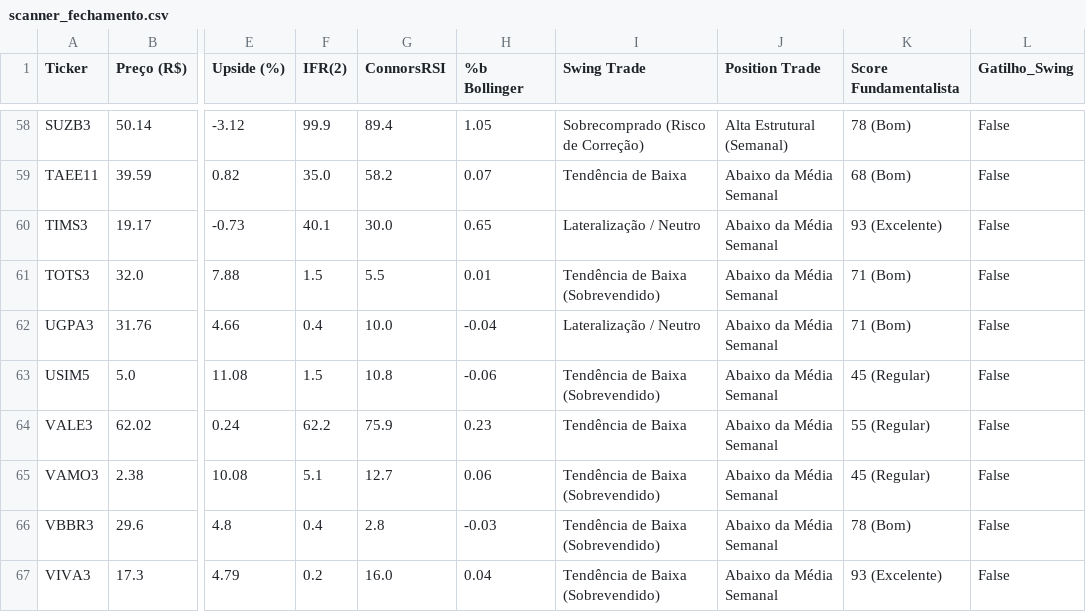
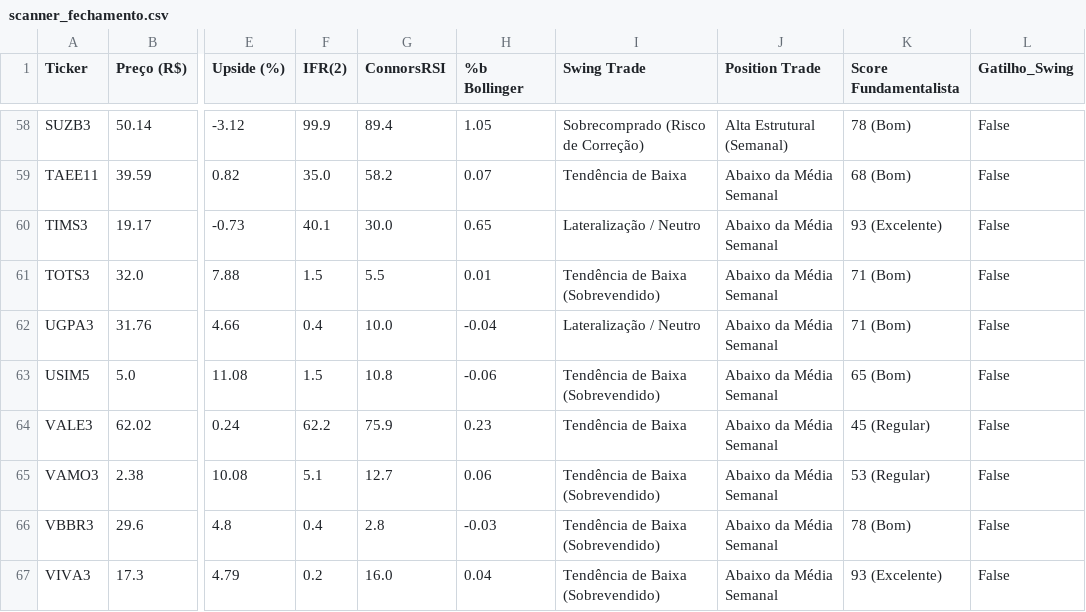
Before and after one commit to thiagocporto/ScannerB3, a CSV file: scanner_fechamento.csv, drawn as a sheet; only a part is shown, gaps mark what is left out; the diff names each change by its address in the sheet, - before the commit and + after, or states it on an @@ line.

```diff
--- a/scanner_fechamento.csv
+++ b/scanner_fechamento.csv
-K63 (Score Fundamentalista): 45 (Regular)
+K63 (Score Fundamentalista): 65 (Bom)
-K64 (Score Fundamentalista): 55 (Regular)
+K64 (Score Fundamentalista): 45 (Regular)
-K65 (Score Fundamentalista): 45 (Regular)
+K65 (Score Fundamentalista): 53 (Regular)
```
Also changed, not shown: 1 other file.
